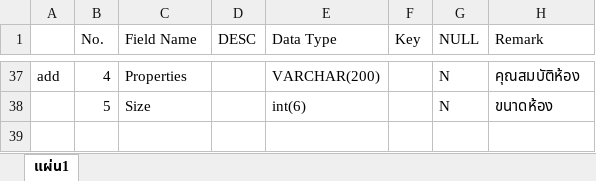
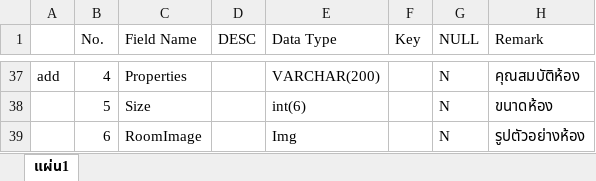
Before and after one commit to GojiMiin/WebProj, an Excel workbook: Project Detail/DataDic.xlsx, sheet แผ่น1, drawn as a sheet; only a part is shown, gaps mark what is left out; values as stored, in another font and other column widths than the file's, no borders; the diff names each change by its address in the sheet, - before the commit and + after, or states it on an @@ line.

```diff
--- a/Project Detail/DataDic.xlsx (sheet แผ่น1)
+++ b/Project Detail/DataDic.xlsx (sheet แผ่น1)
+row 39:  | 6 | RoomImage |  | Img |  | N | รูปตัวอย่างห้อง
```
Also changed, not shown: 3 other files.
